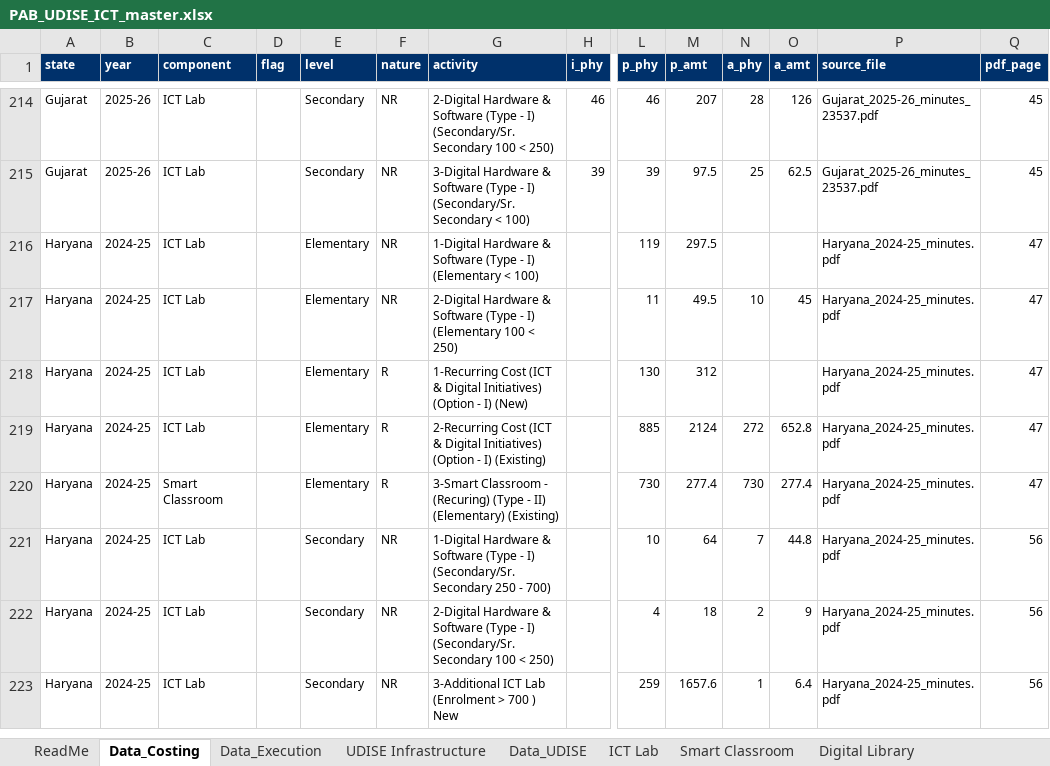
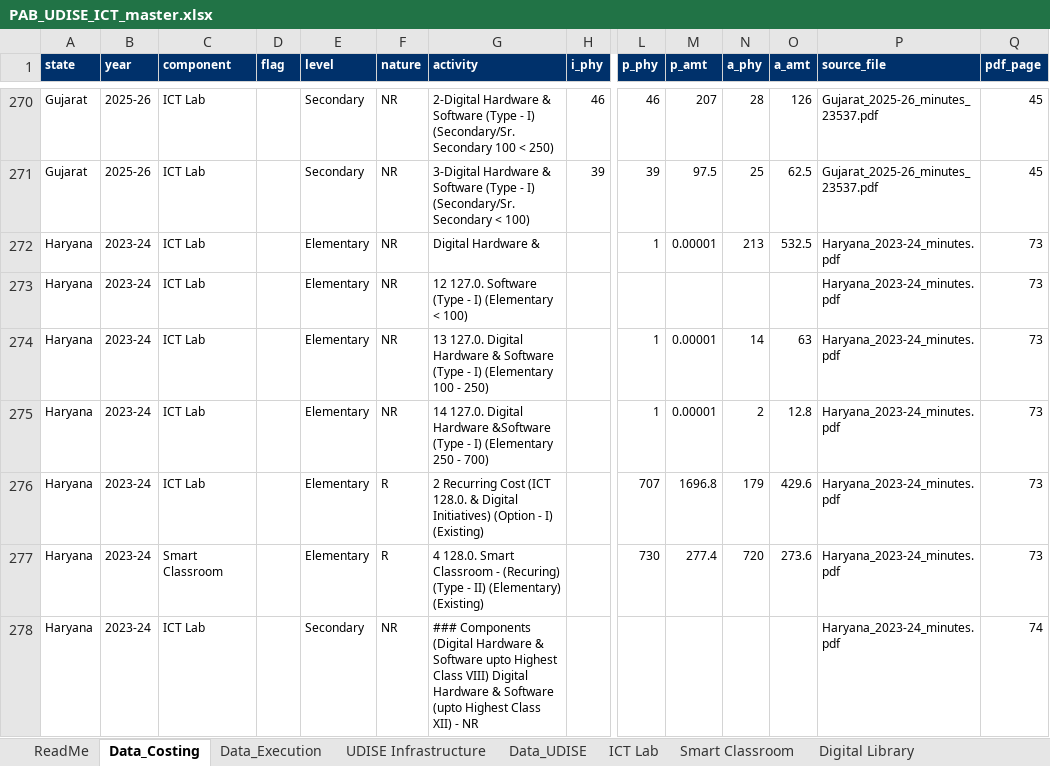
Before and after one commit to gordianknot-legacy/pab-ict-dashboard, an Excel workbook: PAB_UDISE_ICT_master.xlsx, sheet Data_Costing, drawn as a sheet; only a part is shown, gaps mark what is left out; the shorter side is filled out with more unchanged rows; values as stored, in another font and other column widths than the file's, no borders; rows hold the shown columns only; the diff covers the shown part only; the diff names each change by its address in the sheet, - before the commit and + after, or states it on an @@ line.

```diff
--- a/PAB_UDISE_ICT_master.xlsx (sheet Data_Costing)
+++ b/PAB_UDISE_ICT_master.xlsx (sheet Data_Costing)
+row 272: Haryana | 2023-24 | ICT Lab |  | Elementary | NR | Digital Hardware & |  | 1 | 0.00001 | 213 | 532.5 | Haryana_2023-24_minutes.pdf | 73
+row 273: Haryana | 2023-24 | ICT Lab |  | Elementary | NR | 12 127.0. Software (Type - I) (Elementary < 100) |  |  |  |  |  | Haryana_2023-24_minutes.pdf | 73
+row 274: Haryana | 2023-24 | ICT Lab |  | Elementary | NR | 13 127.0. Digital Hardware & Software (Type - I) (Elementary 100 - 250) |  | 1 | 0.00001 | 14 | 63 | Haryana_2023-24_minutes.pdf | 73
+row 275: Haryana | 2023-24 | ICT Lab |  | Elementary | NR | 14 127.0. Digital Hardware &Software (Type - I) (Elementary 250 - 700) |  | 1 | 0.00001 | 2 | 12.8 | Haryana_2023-24_minutes.pdf | 73
+row 276: Haryana | 2023-24 | ICT Lab |  | Elementary | R | 2 Recurring Cost (ICT 128.0. & Digital Initiatives) (Option - I) (Existing) |  | 707 | 1696.8 | 179 | 429.6 | Haryana_2023-24_minutes.pdf | 73
+row 277: Haryana | 2023-24 | Smart Classroom |  | Elementary | R | 4 128.0. Smart Classroom - (Recuring) (Type - II) (Elementary) (Existing) |  | 730 | 277.4 | 720 | 273.6 | Haryana_2023-24_minutes.pdf | 73
+row 278: Haryana | 2023-24 | ICT Lab |  | Secondary | NR | ### Components (Digital Hardware & Software upto Highest Class VIII) Digital Hardware & Software (upto Highest Class XII) - NR |  |  |  |  |  | Haryana_2023-24_minutes.pdf | 74
```
Also changed, not shown: 165 added rows elsewhere in this sheet, sheet ICT Lab, sheet Smart Classroom, 1 other file.
